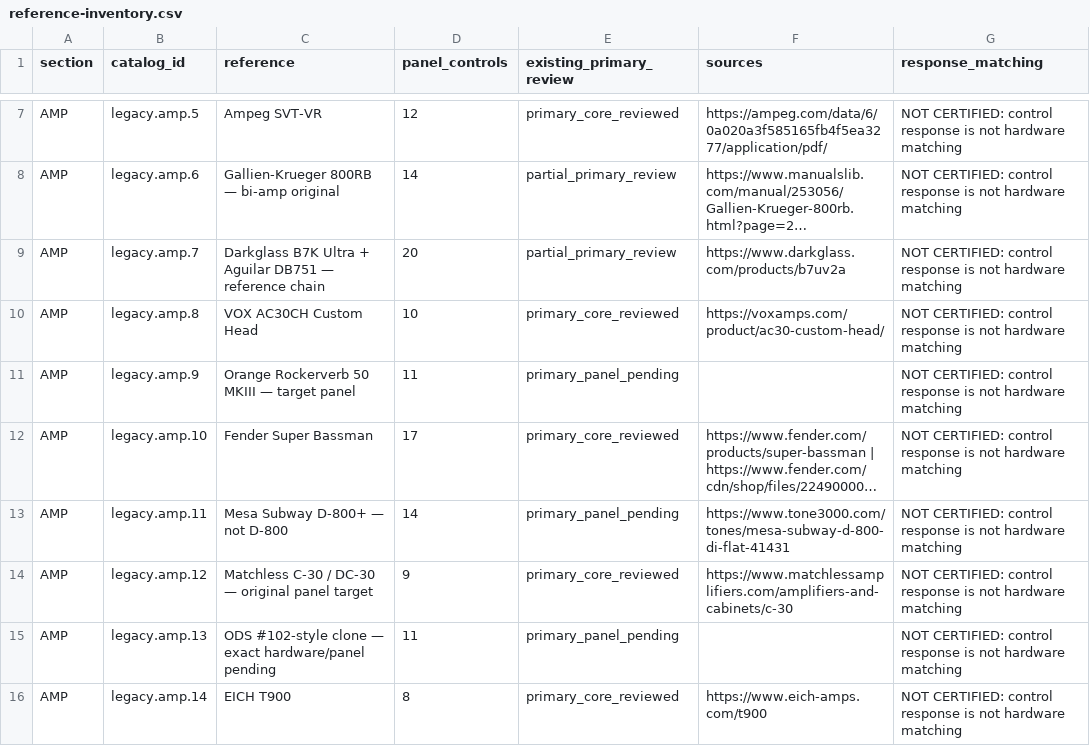
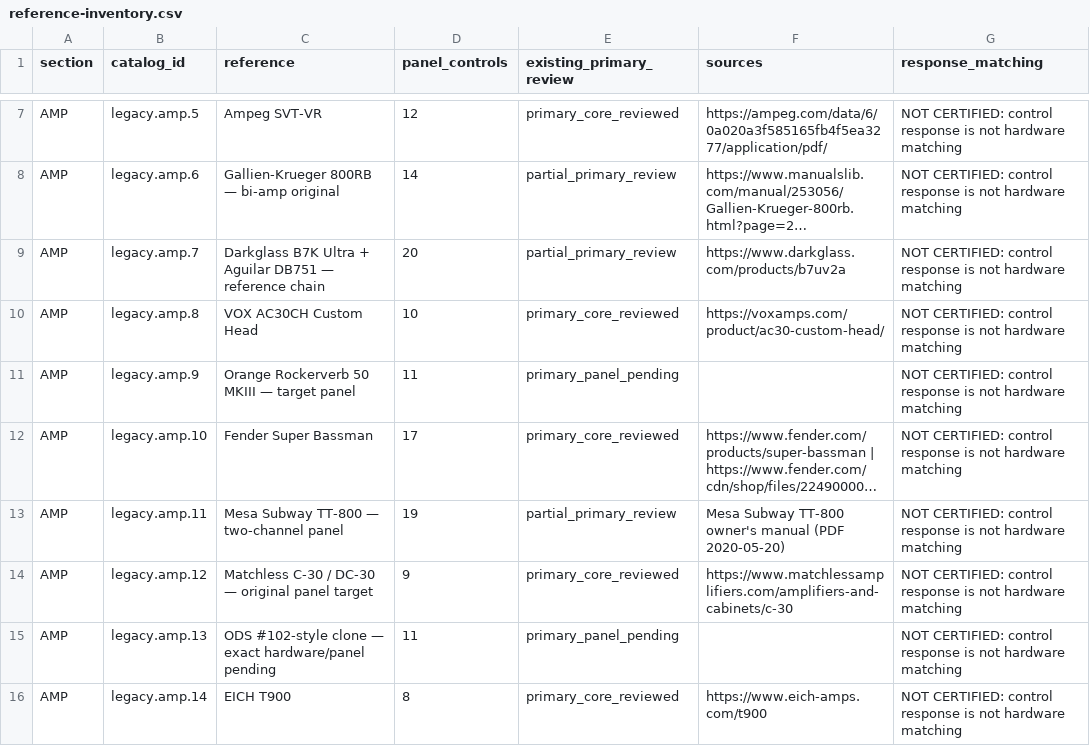
Before and after one commit to raven-deadwire/SpectralForge-Chimera-Amp-Matrix, a CSV file: Validation/ControlAudit/reference-inventory.csv, drawn as a sheet; only a part is shown, gaps mark what is left out; long unchanged cells end in …; the diff names each change by its address in the sheet, - before the commit and + after, or states it on an @@ line.

```diff
--- a/Validation/ControlAudit/reference-inventory.csv
+++ b/Validation/ControlAudit/reference-inventory.csv
-C13 (reference): Mesa Subway D-800+ — not D-800
+C13 (reference): Mesa Subway TT-800 — two-channel panel
-D13 (panel_controls): 14
+D13 (panel_controls): 19
-E13 (existing_primary_review): primary_panel_pending
+E13 (existing_primary_review): partial_primary_review
-F13 (sources): https://www.tone3000.com/tones/mesa-subway-d-800-di-flat-41431
+F13 (sources): Mesa Subway TT-800 owner's manual (PDF 2020-05-20)
```
Also changed, not shown: 33 other files.
